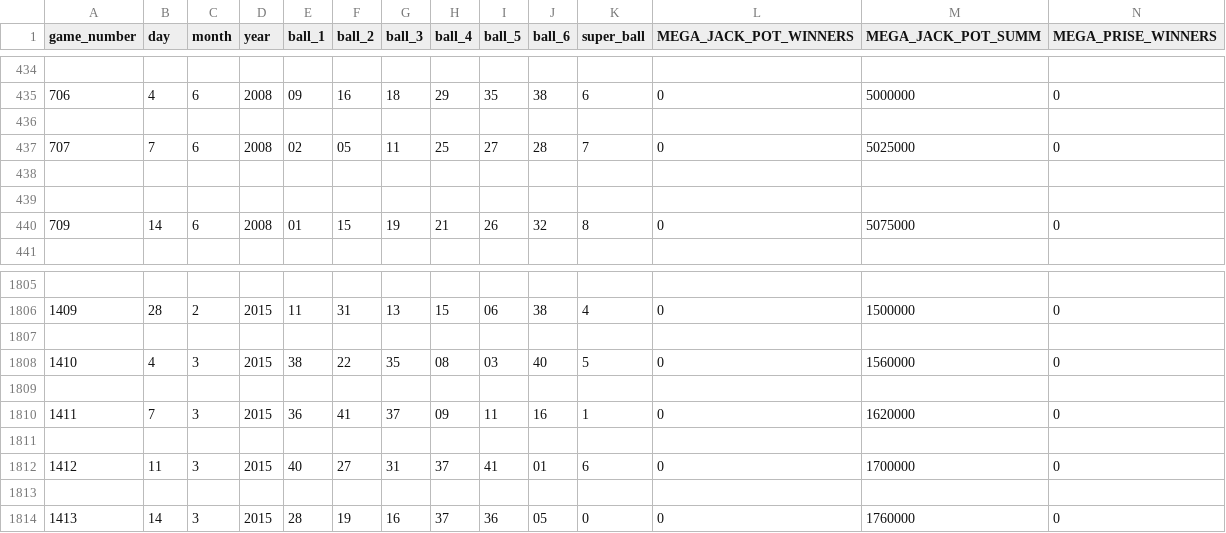
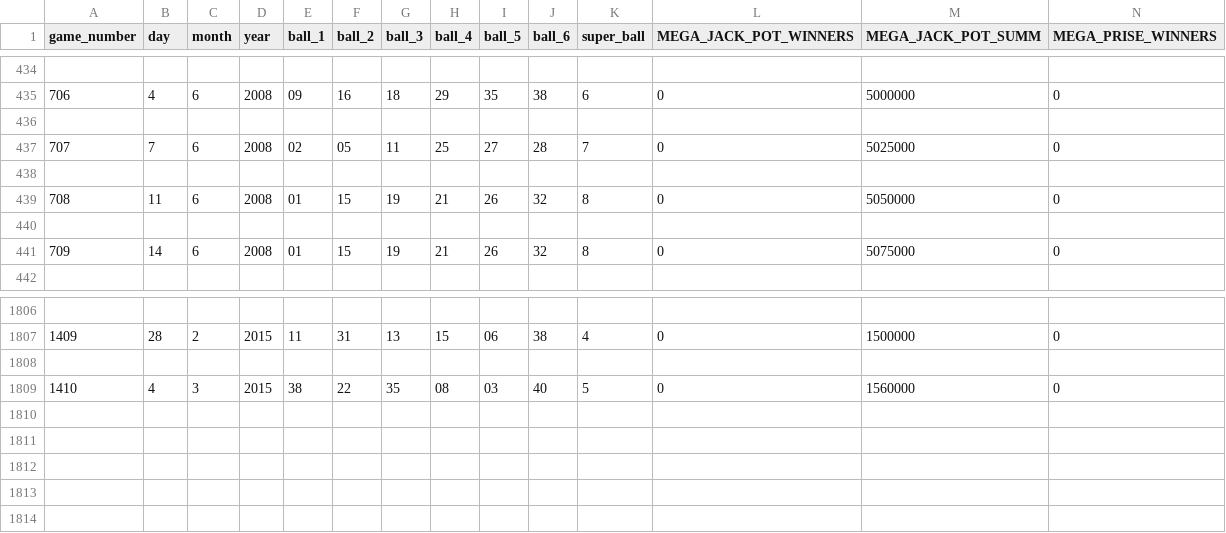
Before and after one commit to ukrduino/MSL, a CSV file: MSL.csv, drawn as a sheet; only a part is shown, gaps mark what is left out; removed rows and columns are numbered as before the commit, all else as after; rows hold the shown columns only; the diff names each change by its address in the sheet, - before the commit and + after, or states it on an @@ line.

```diff
--- a/MSL.csv
+++ b/MSL.csv
+row 439: 708 | 11 | 6 | 2008 | 01 | 15 | 19 | 21 | 26 | 32 | 8 | 0 | 5050000 | 0
-row 1809: (empty)
-row 1810: 1411 | 7 | 3 | 2015 | 36 | 41 | 37 | 09 | 11 | 16 | 1 | 0 | 1620000 | 0
-row 1811: (empty)
-row 1812: 1412 | 11 | 3 | 2015 | 40 | 27 | 31 | 37 | 41 | 01 | 6 | 0 | 1700000 | 0
-row 1813: (empty)
-row 1814: 1413 | 14 | 3 | 2015 | 28 | 19 | 16 | 37 | 36 | 05 | 0 | 0 | 1760000 | 0
```
Also changed, not shown: 12 other files.
